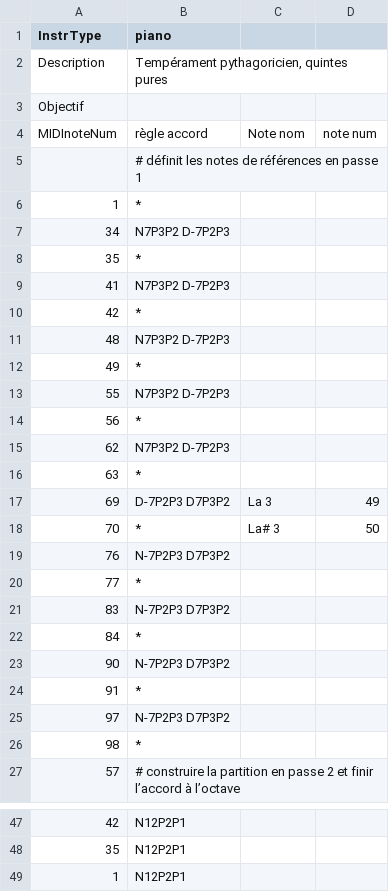
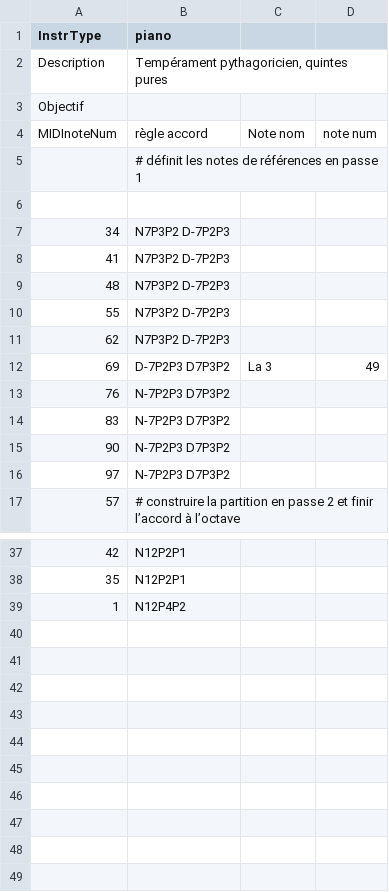
Before and after one commit to ViGAWorld-FR/ViGAWorld-ViGAPhone, a TSV file: ViGAPhoneR/configuration/temperament-piano_Pythagore_quintes_pures.tsv, drawn as a sheet; only a part is shown, gaps mark what is left out.

```diff
--- a/ViGAPhoneR/configuration/temperament-piano_Pythagore_quintes_pures.tsv
+++ b/ViGAPhoneR/configuration/temperament-piano_Pythagore_quintes_pures.tsv
@@ -5,23 +5,13 @@ MIDInoteNum	règle accord	Note nom	note num
 	# définit les notes de références en passe 1		
-1	*		
+			
 34	N7P3P2 D-7P2P3		
-35	*		
 41	N7P3P2 D-7P2P3		
-42	*		
 48	N7P3P2 D-7P2P3		
-49	*		
 55	N7P3P2 D-7P2P3		
-56	*		
 62	N7P3P2 D-7P2P3		
-63	*		
 69	D-7P2P3 D7P3P2	La 3	49
-70	*	La# 3	50
 76	N-7P2P3 D7P3P2		
-77	*		
 83	N-7P2P3 D7P3P2		
-84	*		
 90	N-7P2P3 D7P3P2		
-91	*		
 97	N-7P2P3 D7P3P2		
-98	*		
 57	# construire la partition en passe 2 et finir l’accord à l’octave		
@@ -48,2 +38,2 @@ MIDInoteNum	règle accord	Note nom	note num
 35	N12P2P1		
-1	N12P2P1		
+1	N12P4P2		
```
Also changed, not shown: ViGAPhoneR/Instrument/Piano Bosendorfer 290 Imperial GRANDIOSO PMI$.vigaphone.tsv, ViGAPhoneR/Instrument/Piano Virtuel$.vigaphone.tsv, 29 other files.
